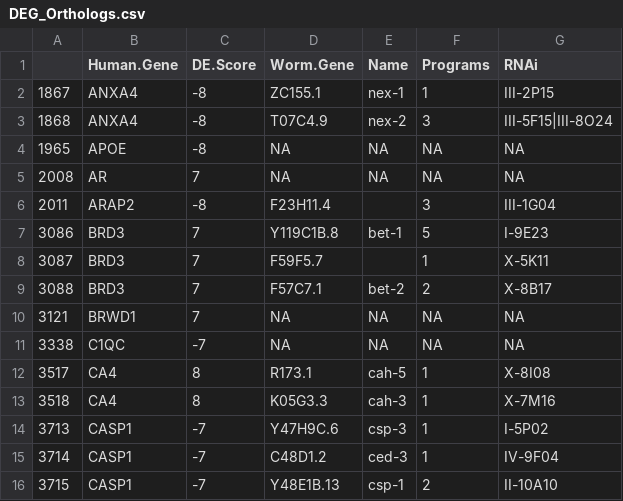
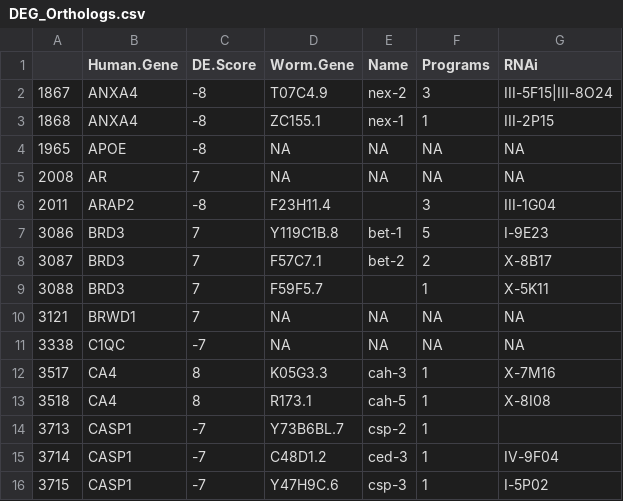
Before and after one commit to AriellaStudies/Aging-DEGs, a CSV file: DEG_Orthologs.csv, drawn as a sheet; only a part is shown; the diff covers the shown part only.

```diff
--- a/DEG_Orthologs.csv
+++ b/DEG_Orthologs.csv
@@ -1,4 +1,4 @@
 "","Human.Gene","DE.Score","Worm.Gene","Name","Programs","RNAi"
-"1867","ANXA4",-8,"ZC155.1","nex-1",1,"III-2P15"
-"1868","ANXA4",-8,"T07C4.9","nex-2",3,"III-5F15|III-8O24"
+"1867","ANXA4",-8,"T07C4.9","nex-2",3,"III-5F15|III-8O24"
+"1868","ANXA4",-8,"ZC155.1","nex-1",1,"III-2P15"
 "1965","APOE",-8,NA,NA,NA,NA
@@ -7,10 +7,10 @@
 "3086","BRD3",7,"Y119C1B.8","bet-1",5,"I-9E23"
-"3087","BRD3",7,"F59F5.7","",1,"X-5K11"
-"3088","BRD3",7,"F57C7.1","bet-2",2,"X-8B17"
+"3087","BRD3",7,"F57C7.1","bet-2",2,"X-8B17"
+"3088","BRD3",7,"F59F5.7","",1,"X-5K11"
 "3121","BRWD1",7,NA,NA,NA,NA
 "3338","C1QC",-7,NA,NA,NA,NA
-"3517","CA4",8,"R173.1","cah-5",1,"X-8I08"
-"3518","CA4",8,"K05G3.3","cah-3",1,"X-7M16"
-"3713","CASP1",-7,"Y47H9C.6","csp-3",1,"I-5P02"
+"3517","CA4",8,"K05G3.3","cah-3",1,"X-7M16"
+"3518","CA4",8,"R173.1","cah-5",1,"X-8I08"
+"3713","CASP1",-7,"Y73B6BL.7","csp-2",1,""
 "3714","CASP1",-7,"C48D1.2","ced-3",1,"IV-9F04"
-"3715","CASP1",-7,"Y48E1B.13","csp-1",2,"II-10A10"
+"3715","CASP1",-7,"Y47H9C.6","csp-3",1,"I-5P02"
```
Also changed, not shown: 1 removed row and 103 edited cells elsewhere in this file, 28 other files.
